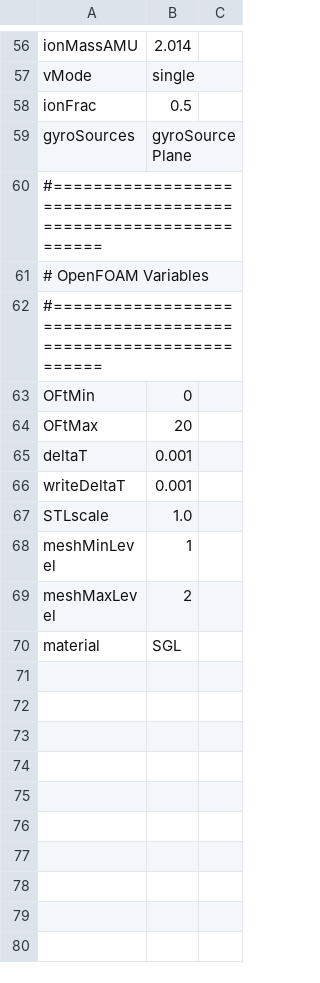
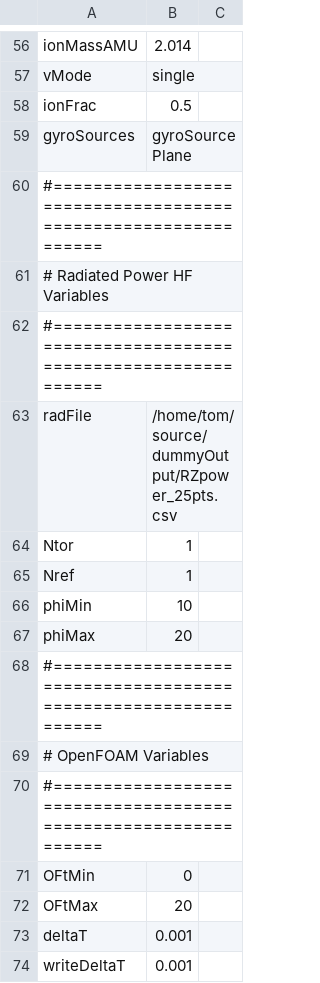
Before and after one commit to plasmapotential/HEAT, a CSV file: source/inputs/D3D/D3D_input.csv, drawn as a sheet; only a part is shown, gaps mark what is left out; the shorter side is filled out with more unchanged rows.

```diff
--- a/source/inputs/D3D/D3D_input.csv
+++ b/source/inputs/D3D/D3D_input.csv
@@ -60,2 +60,10 @@ gyroSources, gyroSourcePlane
 #==============================================================
+#                Radiated Power HF Variables
+#==============================================================
+radFile, /home/tom/source/dummyOutput/RZpower_25pts.csv
+Ntor, 1
+Nref, 1
+phiMin, 10
+phiMax, 20
+#==============================================================
 #                OpenFOAM Variables
```
Also changed, not shown: source/inputs/KSTAR/KSTAR_input.csv, source/inputs/NSTXU/NSTXU_input.csv, 9 other files.
